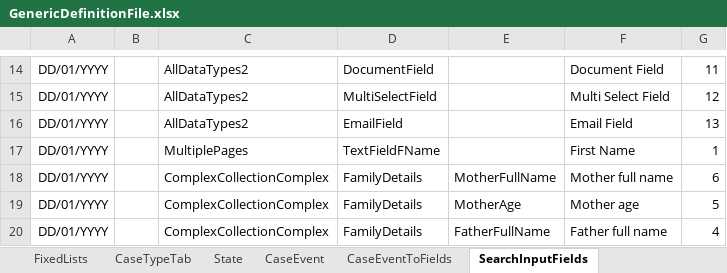
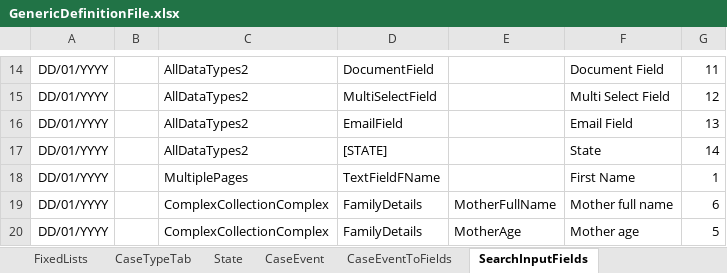
Before and after one commit to hmcts/befta-fw, an Excel workbook: src/main/resources/uk/gov/hmcts/befta/dse/ccd/definitions/GenericDefinitionFile.xlsx, sheet SearchInputFields, drawn as a sheet; only a part is shown, gaps mark what is left out; the shorter side is filled out with more unchanged rows; values as stored, in another font and other column widths than the file's, no borders; the diff names each change by its address in the sheet, - before the commit and + after, or states it on an @@ line.

```diff
--- a/src/main/resources/uk/gov/hmcts/befta/dse/ccd/definitions/GenericDefinitionFile.xlsx (sheet SearchInputFields)
+++ b/src/main/resources/uk/gov/hmcts/befta/dse/ccd/definitions/GenericDefinitionFile.xlsx (sheet SearchInputFields)
+row 17: DD/01/YYYY |  | AllDataTypes2 | [STATE] |  | State | 14
```
Also changed, not shown: sheet FixedLists, sheet SearchResultFields, sheet WorkBasketInputFields, sheet CaseEventToFields, sheet WorkBasketResultFields, sheet CaseField, other sheet tabs.
